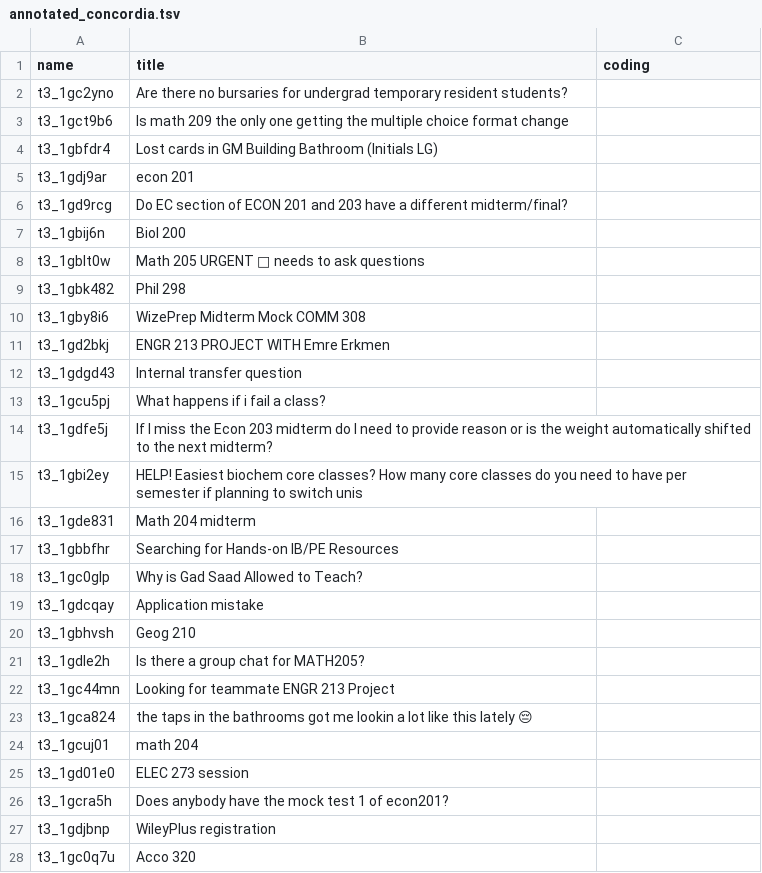
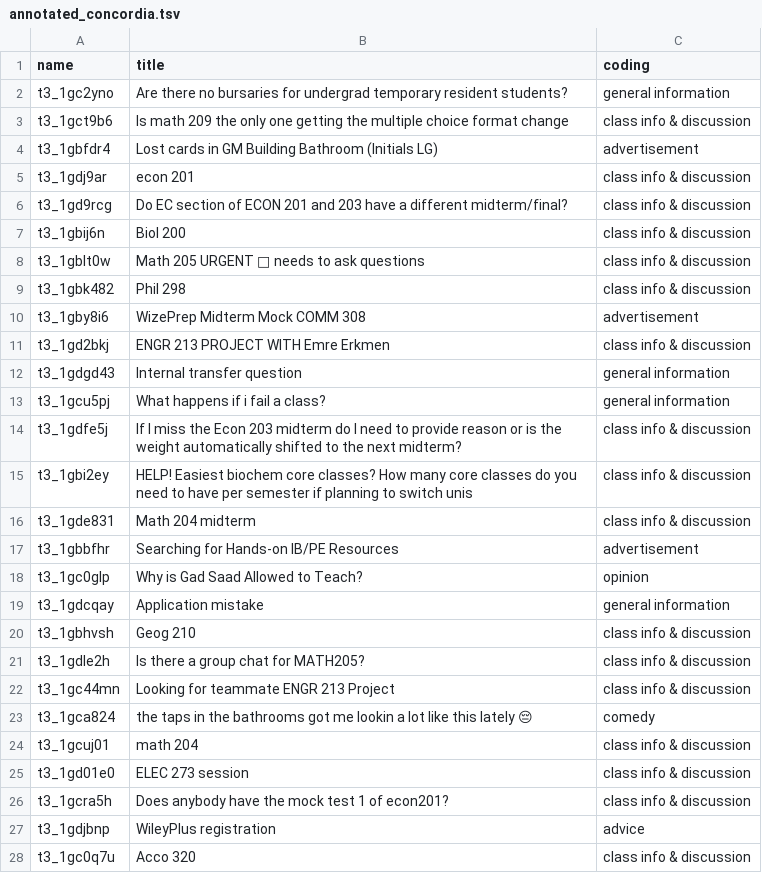
Before and after one commit to jules-collard/comp-370, a TSV file: hw8/annotated_concordia.tsv, drawn as a sheet; only a part is shown; the diff covers the shown part only.

Commit message:
Annotated tsv files

```diff
--- a/hw8/annotated_concordia.tsv
+++ b/hw8/annotated_concordia.tsv
@@ -1,28 +1,28 @@
 name	title	coding
-t3_1gc2yno	Are there no bursaries for undergrad temporary resident students?	
-t3_1gct9b6	Is math 209 the only one getting the multiple choice format change	
-t3_1gbfdr4	Lost cards in GM Building Bathroom (Initials LG)	
-t3_1gdj9ar	econ 201	
-t3_1gd9rcg	Do EC section of ECON 201 and 203 have a different midterm/final? 	
-t3_1gbij6n	Biol 200	
-t3_1gblt0w	Math 205 URGENT 🚨 needs to ask questions 	
-t3_1gbk482	Phil 298	
-t3_1gby8i6	WizePrep Midterm Mock COMM 308 	
-t3_1gd2bkj	ENGR 213 PROJECT WITH Emre Erkmen	
-t3_1gdgd43	Internal transfer question 	
-t3_1gcu5pj	What happens if i fail a class?	
-t3_1gdfe5j	If I miss the  Econ 203 midterm do I need to provide reason or is the weight automatically shifted to the next midterm?	
-t3_1gbi2ey	HELP! Easiest biochem core classes? How many core classes do you need to have per semester if planning to switch unis	
-t3_1gde831	Math 204 midterm 	
-t3_1gbbfhr	Searching for Hands-on IB/PE Resources	
-t3_1gc0glp	Why is Gad Saad Allowed to Teach?	
-t3_1gdcqay	Application mistake	
-t3_1gbhvsh	Geog 210 	
-t3_1gdle2h	Is there a group chat for MATH205? 	
-t3_1gc44mn	Looking for teammate ENGR 213 Project	
-t3_1gca824	the taps in the bathrooms got me lookin a lot like this lately 😔 	
-t3_1gcuj01	math 204	
-t3_1gd01e0	ELEC 273 session	
-t3_1gcra5h	Does anybody have the mock test 1 of econ201? 	
-t3_1gdjbnp	WileyPlus registration	
-t3_1gc0q7u	Acco 320	
+t3_1gc2yno	Are there no bursaries for undergrad temporary resident students?	general information
+t3_1gct9b6	Is math 209 the only one getting the multiple choice format change	class info & discussion
+t3_1gbfdr4	Lost cards in GM Building Bathroom (Initials LG)	advertisement
+t3_1gdj9ar	econ 201	class info & discussion
+t3_1gd9rcg	Do EC section of ECON 201 and 203 have a different midterm/final? 	class info & discussion
+t3_1gbij6n	Biol 200	class info & discussion
+t3_1gblt0w	Math 205 URGENT 🚨 needs to ask questions 	class info & discussion
+t3_1gbk482	Phil 298	class info & discussion
+t3_1gby8i6	WizePrep Midterm Mock COMM 308 	advertisement
+t3_1gd2bkj	ENGR 213 PROJECT WITH Emre Erkmen	class info & discussion
+t3_1gdgd43	Internal transfer question 	general information
+t3_1gcu5pj	What happens if i fail a class?	general information
+t3_1gdfe5j	If I miss the  Econ 203 midterm do I need to provide reason or is the weight automatically shifted to the next midterm?	class info & discussion
+t3_1gbi2ey	HELP! Easiest biochem core classes? How many core classes do you need to have per semester if planning to switch unis	class info & discussion
+t3_1gde831	Math 204 midterm 	class info & discussion
+t3_1gbbfhr	Searching for Hands-on IB/PE Resources	advertisement
+t3_1gc0glp	Why is Gad Saad Allowed to Teach?	opinion
+t3_1gdcqay	Application mistake	general information
+t3_1gbhvsh	Geog 210 	class info & discussion
+t3_1gdle2h	Is there a group chat for MATH205? 	class info & discussion
+t3_1gc44mn	Looking for teammate ENGR 213 Project	class info & discussion
+t3_1gca824	the taps in the bathrooms got me lookin a lot like this lately 😔 	comedy
+t3_1gcuj01	math 204	class info & discussion
+t3_1gd01e0	ELEC 273 session	class info & discussion
+t3_1gcra5h	Does anybody have the mock test 1 of econ201? 	class info & discussion
+t3_1gdjbnp	WileyPlus registration	advice
+t3_1gc0q7u	Acco 320	class info & discussion
```
Also changed, not shown: 23 edited cells elsewhere in this file, hw8/annotated_mcgill.tsv.
